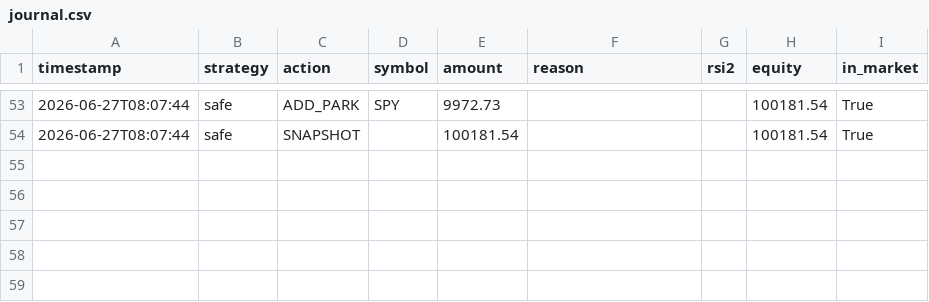
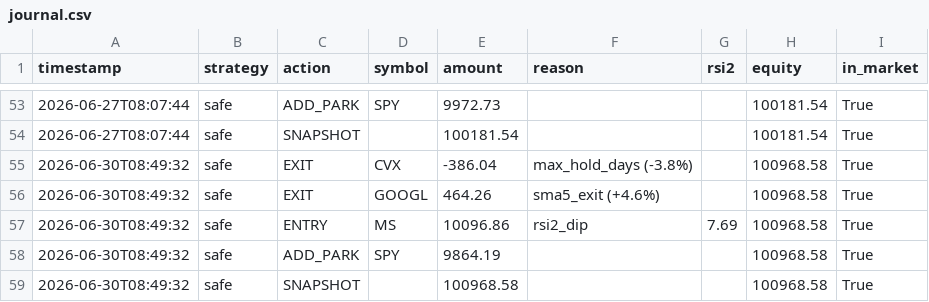
Before and after one commit to jonashaselhofer5-ship-it/Trader, a CSV file: data/journal.csv, drawn as a sheet; only a part is shown, gaps mark what is left out.

```diff
--- a/data/journal.csv
+++ b/data/journal.csv
@@ -54 +54,6 @@ timestamp,strategy,action,symbol,amount,reason,rsi2,equity,in_market
 2026-06-27T08:07:44,safe,SNAPSHOT,,100181.54,,,100181.54,True
+2026-06-30T08:49:32,safe,EXIT,CVX,-386.04,max_hold_days (-3.8%),,100968.58,True
+2026-06-30T08:49:32,safe,EXIT,GOOGL,464.26,sma5_exit (+4.6%),,100968.58,True
+2026-06-30T08:49:32,safe,ENTRY,MS,10096.86,rsi2_dip,7.69,100968.58,True
+2026-06-30T08:49:32,safe,ADD_PARK,SPY,9864.19,,,100968.58,True
+2026-06-30T08:49:32,safe,SNAPSHOT,,100968.58,,,100968.58,True
```
Also changed, not shown: 1 other file.
